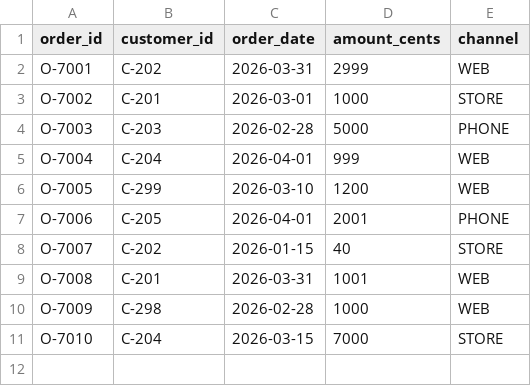
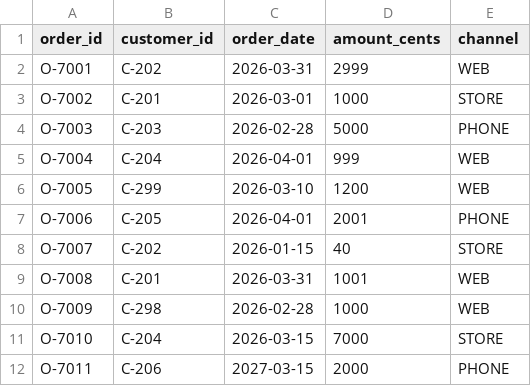
Before and after one commit to rapiddweller/datamimic, a CSV file: benchmarks/authoring_eval/cases/e07/fixtures_changed/orders.csv, drawn as a sheet.

Commit message:
Catch a year-blind campaign and a prefix tier match in e07
Both fixture sets get a kept order from March of another year, and the
changed set gets a GOLDEN customer with no discount. Two new variants
prove that the year-blind and the prefix project now fail. The kept
counts stay different (10 and 9). The case README lists the classes and
points to the test file for the variant names.

```diff
--- a/benchmarks/authoring_eval/cases/e07/fixtures_changed/orders.csv
+++ b/benchmarks/authoring_eval/cases/e07/fixtures_changed/orders.csv
@@ -11 +11,2 @@ O-7009,C-298,2026-02-28,1000,WEB
 O-7010,C-204,2026-03-15,7000,STORE
+O-7011,C-206,2027-03-15,2000,PHONE
```
Also changed, not shown: 6 other files.
